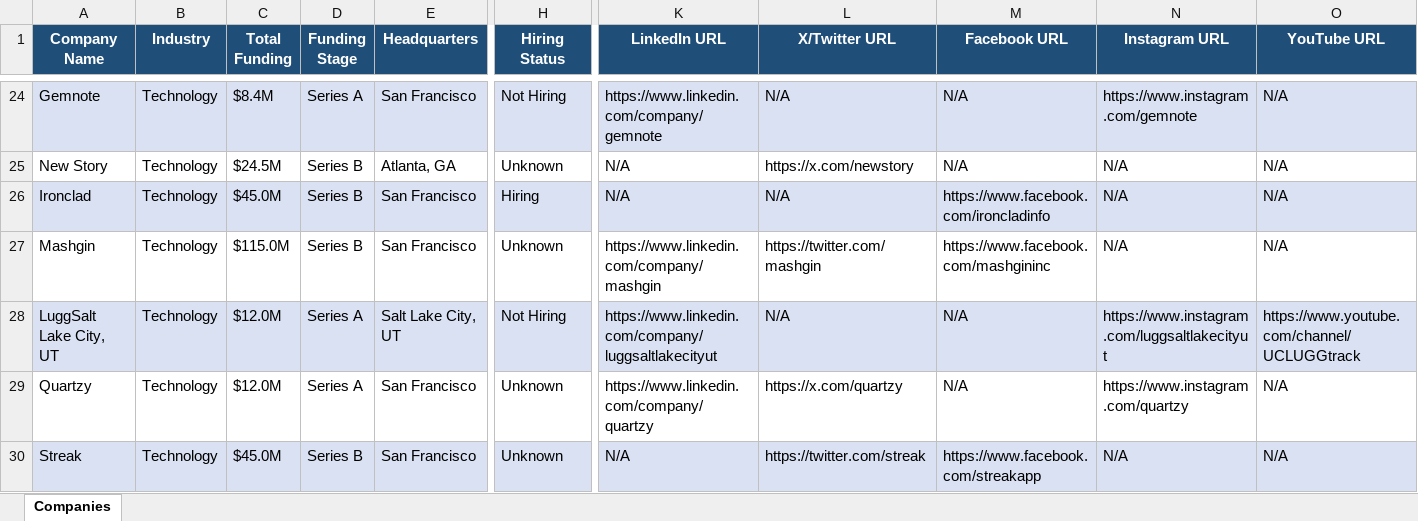
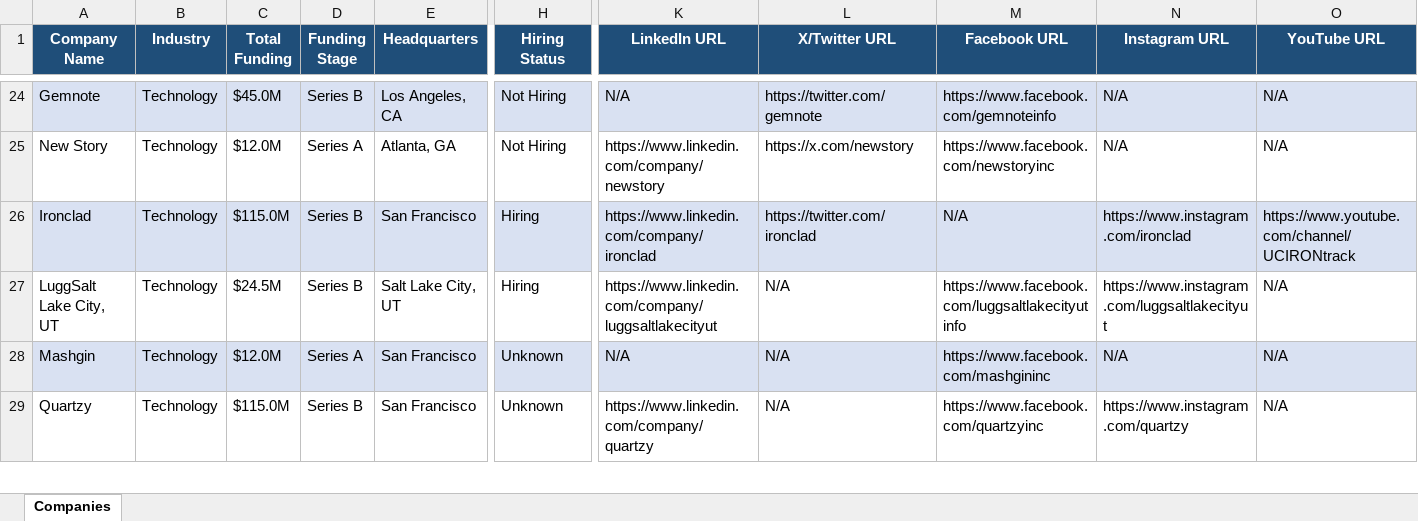
Before and after one commit to usergit535/talent_intelligence_project_2, an Excel workbook: output/companies.xlsx, sheet Companies, drawn as a sheet; only a part is shown, gaps mark what is left out; values as stored, in another font and other column widths than the file's, no borders; removed rows and columns are numbered as before the commit, all else as after; rows hold the shown columns only; the diff covers the shown part only; the diff names each change by its address in the sheet, - before the commit and + after, or states it on an @@ line.

```diff
--- a/output/companies.xlsx (sheet Companies)
+++ b/output/companies.xlsx (sheet Companies)
-C24 (Total Funding): $8.4M
+C24 (Total Funding): $45.0M
-D24 (Funding Stage): Series A
+D24 (Funding Stage): Series B
-E24 (Headquarters): San Francisco
+E24 (Headquarters): Los Angeles, CA
-K24 (LinkedIn URL): https://www.linkedin.com/company/gemnote
+K24 (LinkedIn URL): N/A
-L24 (X/Twitter URL): N/A
+L24 (X/Twitter URL): https://twitter.com/gemnote
-M24 (Facebook URL): N/A
+M24 (Facebook URL): https://www.facebook.com/gemnoteinfo
-N24 (Instagram URL): https://www.instagram.com/gemnote
+N24 (Instagram URL): N/A
-C25 (Total Funding): $24.5M
+C25 (Total Funding): $12.0M
-D25 (Funding Stage): Series B
+D25 (Funding Stage): Series A
-H25 (Hiring Status): Unknown
+H25 (Hiring Status): Not Hiring
-K25 (LinkedIn URL): N/A
+K25 (LinkedIn URL): https://www.linkedin.com/company/newstory
-M25 (Facebook URL): N/A
+M25 (Facebook URL): https://www.facebook.com/newstoryinc
-C26 (Total Funding): $45.0M
+C26 (Total Funding): $115.0M
-K26 (LinkedIn URL): N/A
+K26 (LinkedIn URL): https://www.linkedin.com/company/ironclad
-L26 (X/Twitter URL): N/A
+L26 (X/Twitter URL): https://twitter.com/ironclad
-M26 (Facebook URL): https://www.facebook.com/ironcladinfo
+M26 (Facebook URL): N/A
-N26 (Instagram URL): N/A
+N26 (Instagram URL): https://www.instagram.com/ironclad
-O26 (YouTube URL): N/A
+O26 (YouTube URL): https://www.youtube.com/channel/UCIRONtrack
-row 27: Mashgin | Technology | $115.0M | Series B | San Francisco | Unknown | https://www.linkedin.com/company/mashgin | https://twitter.com/mashgin | https://www.facebook.com/mashgininc | N/A | N/A
-A27:O27 fill: #D9E1F2
+A27:O27 fill: none
-C27 (Total Funding): $12.0M
+C27 (Total Funding): $24.5M
-D27 (Funding Stage): Series A
+D27 (Funding Stage): Series B
-H27 (Hiring Status): Not Hiring
+H27 (Hiring Status): Hiring
-M27 (Facebook URL): N/A
+M27 (Facebook URL): https://www.facebook.com/luggsaltlakecityutinfo
-O27 (YouTube URL): https://www.youtube.com/channel/UCLUGGtrack
+O27 (YouTube URL): N/A
+row 28: Mashgin | Technology | $12.0M | Series A | San Francisco | Unknown | N/A | N/A | https://www.facebook.com/mashgininc | N/A | N/A
-C29 (Total Funding): $12.0M
+C29 (Total Funding): $115.0M
-D29 (Funding Stage): Series A
+D29 (Funding Stage): Series B
-L29 (X/Twitter URL): https://x.com/quartzy
+L29 (X/Twitter URL): N/A
-M29 (Facebook URL): N/A
+M29 (Facebook URL): https://www.facebook.com/quartzyinc
-row 30: Streak | Technology | $45.0M | Series B | San Francisco | Unknown | N/A | https://twitter.com/streak | https://www.facebook.com/streakapp | N/A | N/A
```
Also changed, not shown: 9 added rows, 8 removed rows, 370 edited cells and cell formats elsewhere in this sheet, 1 other file.
